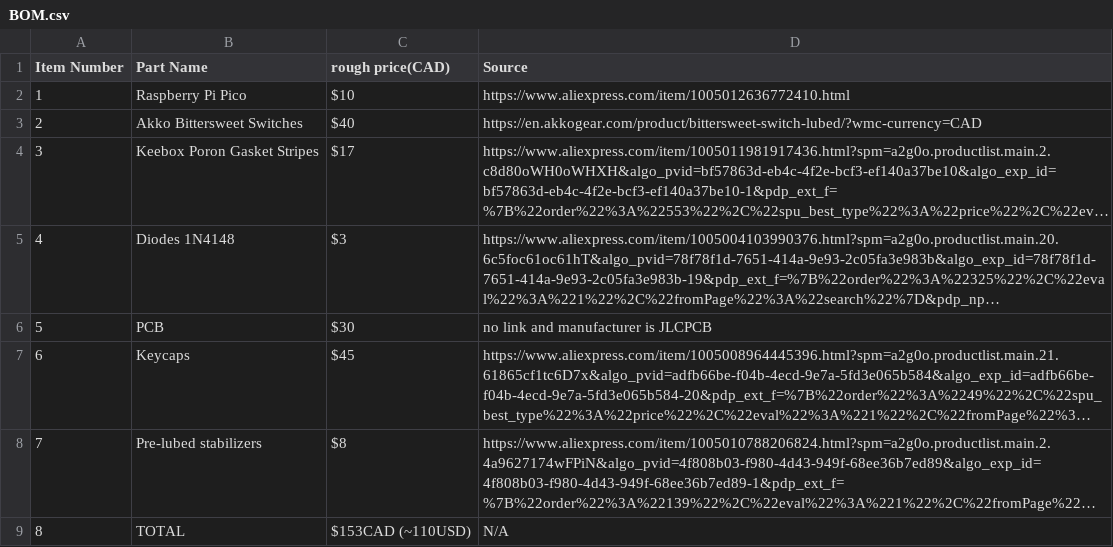
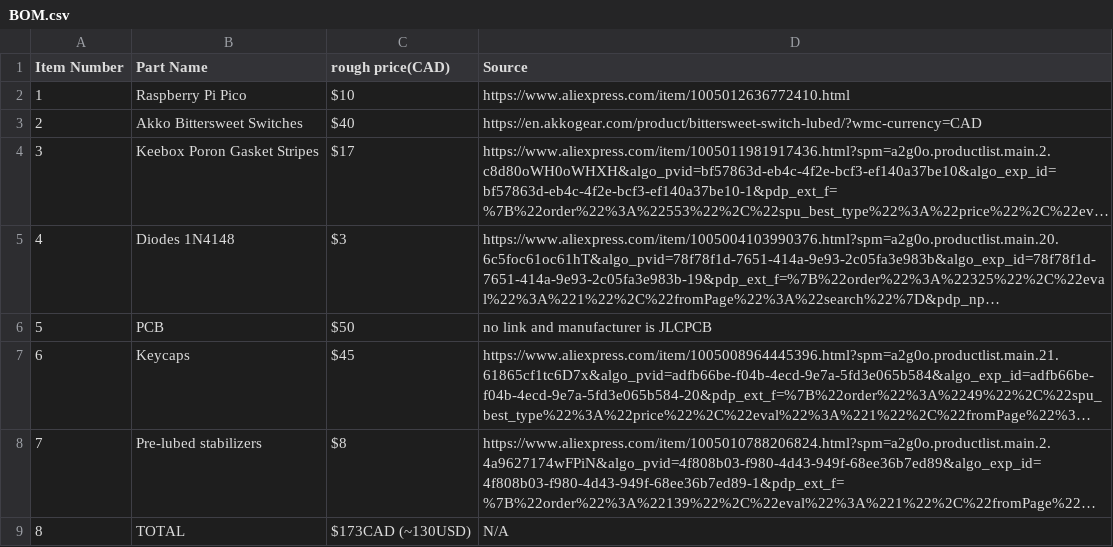
Before and after one commit to Ketchupism/60ketchup, a CSV file: BOM.csv, drawn as a sheet; long unchanged cells end in …; the diff names each change by its address in the sheet, - before the commit and + after, or states it on an @@ line.

Commit message:
Update PCB price and total cost in BOM.csv

```diff
--- a/BOM.csv
+++ b/BOM.csv
-C6 (rough price(CAD)): $30
+C6 (rough price(CAD)): $50
-C9 (rough price(CAD)): $153CAD (~110USD)
+C9 (rough price(CAD)): $173CAD (~130USD)
```
